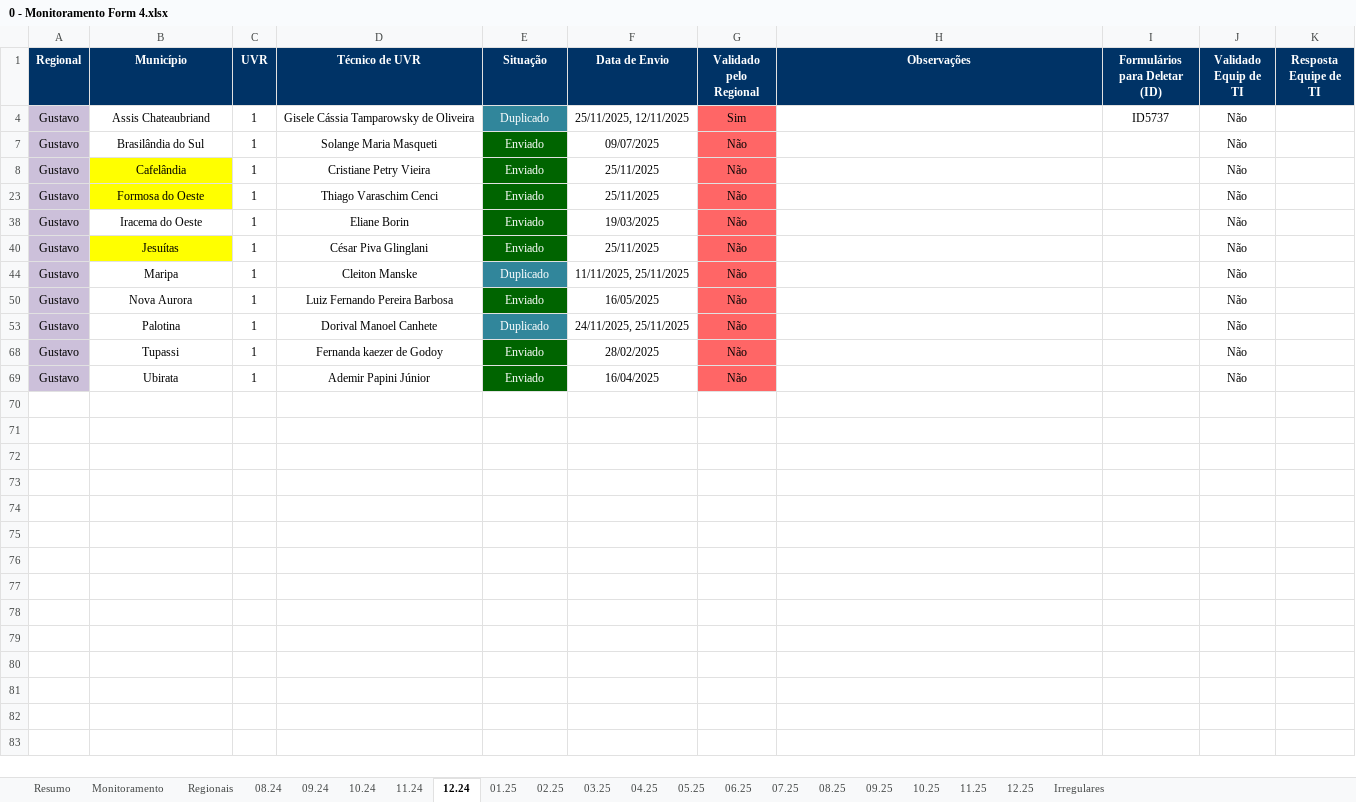
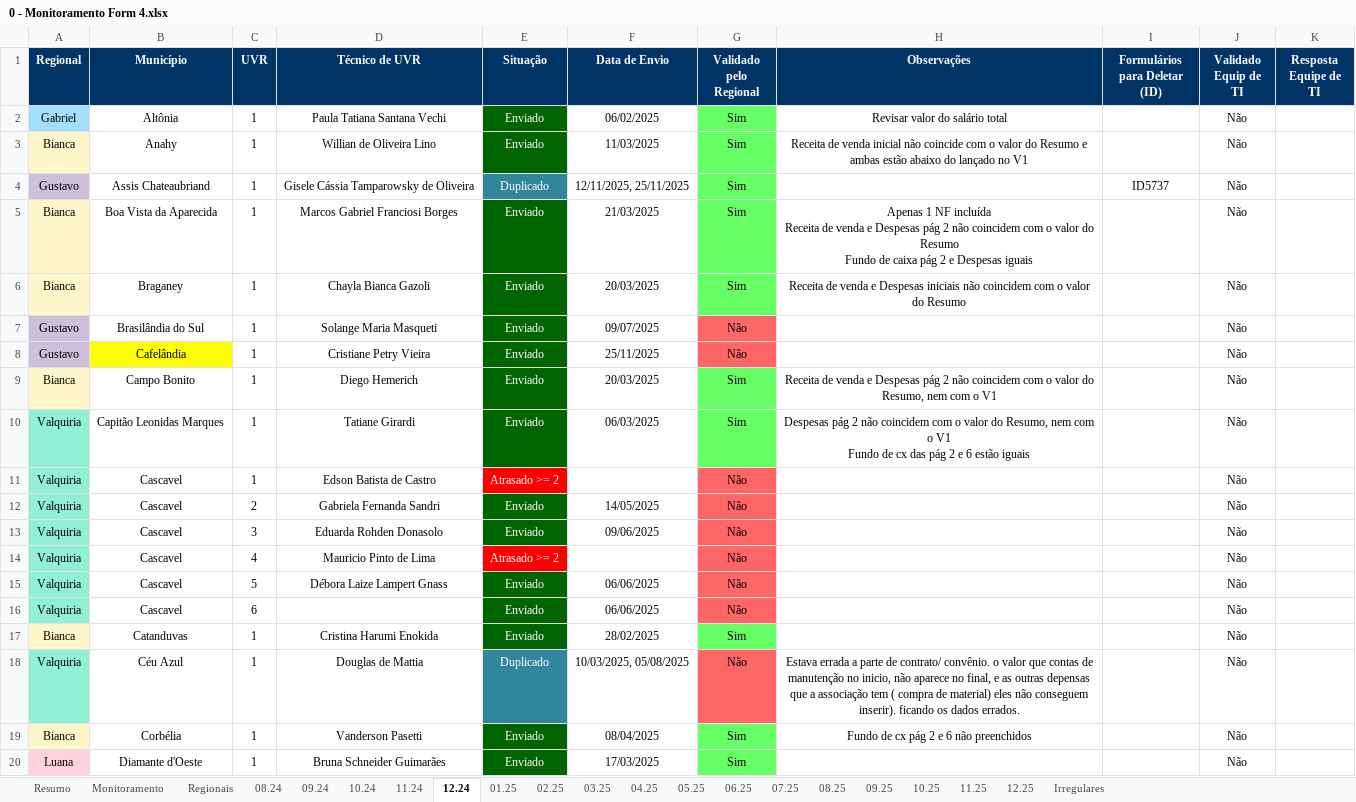
Before and after one commit to Josimarhdev/scripts-pti, an Excel workbook: scripts/Monitoramento/inputs/0 - GRS II/0 - Monitoramento Form 4.xlsx, sheet 12.24, drawn as a sheet; only a part is shown; the shorter side is filled out with more unchanged rows; values as stored, in another font and other column widths than the file's, no borders; conditional formats not drawn; ↵ is a line break in a cell; the diff covers the shown part only; the diff names each change by its address in the sheet, - before the commit and + after, or states it on an @@ line.

```diff
--- a/scripts/Monitoramento/inputs/0 - GRS II/0 - Monitoramento Form 4.xlsx (sheet 12.24)
+++ b/scripts/Monitoramento/inputs/0 - GRS II/0 - Monitoramento Form 4.xlsx (sheet 12.24)
@@ row 2 unhidden: Gabriel | Altônia | 1 | Paula Tatiana Santana Vechi | Enviado | 06/02/2025 | Sim | Revisar valor do salário total |  | Não @@
@@ row 3 unhidden: Bianca | Anahy | 1 | Willian de Oliveira Lino | Enviado | 11/03/2025 | Sim | Receita de venda inicial não coincide com o valor do Resumo e ambas estão abaixo do lançado no V1 |  | Não @@
-F4 (Data de Envio): 25/11/2025, 12/11/2025
+F4 (Data de Envio): 12/11/2025, 25/11/2025
-G4 fill: #FF6666
+G4 fill: #66FF66
@@ row 5 unhidden: Bianca | Boa Vista da Aparecida | 1 | Marcos Gabriel Franciosi Borges | Enviado | 21/03/2025 | Sim | Apenas 1 NF incluída ↵ Receita de venda e Despesas pág 2 não coincidem com o valor do Resumo ↵ Fundo de caixa pág 2 e Despesas iguais |  | Não @@
@@ row 6 unhidden: Bianca | Braganey | 1 | Chayla Bianca Gazoli | Enviado | 20/03/2025 | Sim | Receita de venda e Despesas iniciais não coincidem com o valor do Resumo |  | Não @@
@@ row 9 unhidden: Bianca | Campo Bonito | 1 | Diego Hemerich | Enviado | 20/03/2025 | Sim | Receita de venda e Despesas pág 2 não coincidem com o valor do Resumo, nem com o V1 |  | Não @@
@@ row 10 unhidden: Valquiria | Capitão Leonidas Marques | 1 | Tatiane Girardi | Enviado | 06/03/2025 | Sim | Despesas pág 2 não coincidem com o valor do Resumo, nem com o V1 ↵ Fundo de cx das pág 2 e 6 estão iguais |  | Não @@
@@ row 11 unhidden: Valquiria | Cascavel | 1 | Edson Batista de Castro | Atrasado >= 2 |  | Não |  |  | Não @@
@@ row 12 unhidden: Valquiria | Cascavel | 2 | Gabriela Fernanda Sandri | Enviado | 14/05/2025 | Não |  |  | Não @@
@@ row 13 unhidden: Valquiria | Cascavel | 3 | Eduarda Rohden Donasolo | Enviado | 09/06/2025 | Não |  |  | Não @@
@@ row 14 unhidden: Valquiria | Cascavel | 4 | Mauricio Pinto de Lima | Atrasado >= 2 |  | Não |  |  | Não @@
@@ row 15 unhidden: Valquiria | Cascavel | 5 | Débora Laize Lampert Gnass | Enviado | 06/06/2025 | Não |  |  | Não @@
@@ row 16 unhidden: Valquiria | Cascavel | 6 |  | Enviado | 06/06/2025 | Não |  |  | Não @@
@@ row 17 unhidden: Bianca | Catanduvas | 1 | Cristina Harumi Enokida | Enviado | 28/02/2025 | Sim |  |  | Não @@
+row 18: Valquiria | Céu Azul | 1 | Douglas de Mattia | Duplicado | 10/03/2025, 05/08/2025 | Não | Estava errada a parte de contrato/ convênio. o valor que contas de manutenção no inicio, não aparece no final, e as outras depensas que a associação tem ( compra de material) eles não conseguem inserir). ficando os dados errados. |  | Não
@@ row 19 unhidden: Bianca | Corbélia | 1 | Vanderson Pasetti | Enviado | 08/04/2025 | Sim | Fundo de cx pág 2 e 6 não preenchidos |  | Não @@
@@ row 20 unhidden: Luana | Diamante d'Oeste | 1 | Bruna Schneider Guimarães | Enviado | 17/03/2025 | Sim |  |  | Não @@
```
Also changed, not shown: 42 hidden or unhidden rows elsewhere in this sheet, sheet Resumo, sheet 11.25, sheet Monitoramento, sheet 09.25, sheet 10.25, sheet 01.25, 6 more sheets, formulas that keep their value, hidden cells, scripts/Monitoramento/inputs/0 - Belém/0 - Monitoramento Form 1, 2 e 3.xlsx, scripts/Monitoramento/inputs/0 - Belém/0 - Monitoramento Form 4.xlsx, 24 other files.
